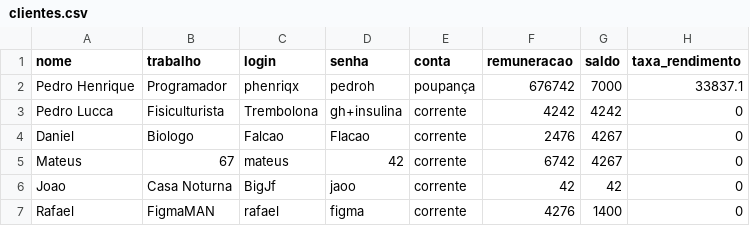
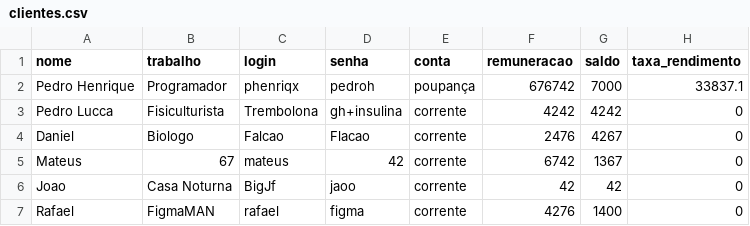
Before and after one commit to MateusHeleno/TP1_POO, a CSV file: arquivos/clientes.csv, drawn as a sheet.

```diff
--- a/arquivos/clientes.csv
+++ b/arquivos/clientes.csv
@@ -4,3 +4,3 @@ Pedro Lucca,Fisiculturista,Trembolona,gh+insulina,corrente,4242,4242,0
 Daniel,Biologo,Falcao,Flacao,corrente,2476,4267,0
-Mateus,67,mateus,42,corrente,6742,4267,0
+Mateus,67,mateus,42,corrente,6742,1367,0
 Joao,Casa Noturna,BigJf,jaoo,corrente,42,42,0
```
Also changed, not shown: 4 other files.
